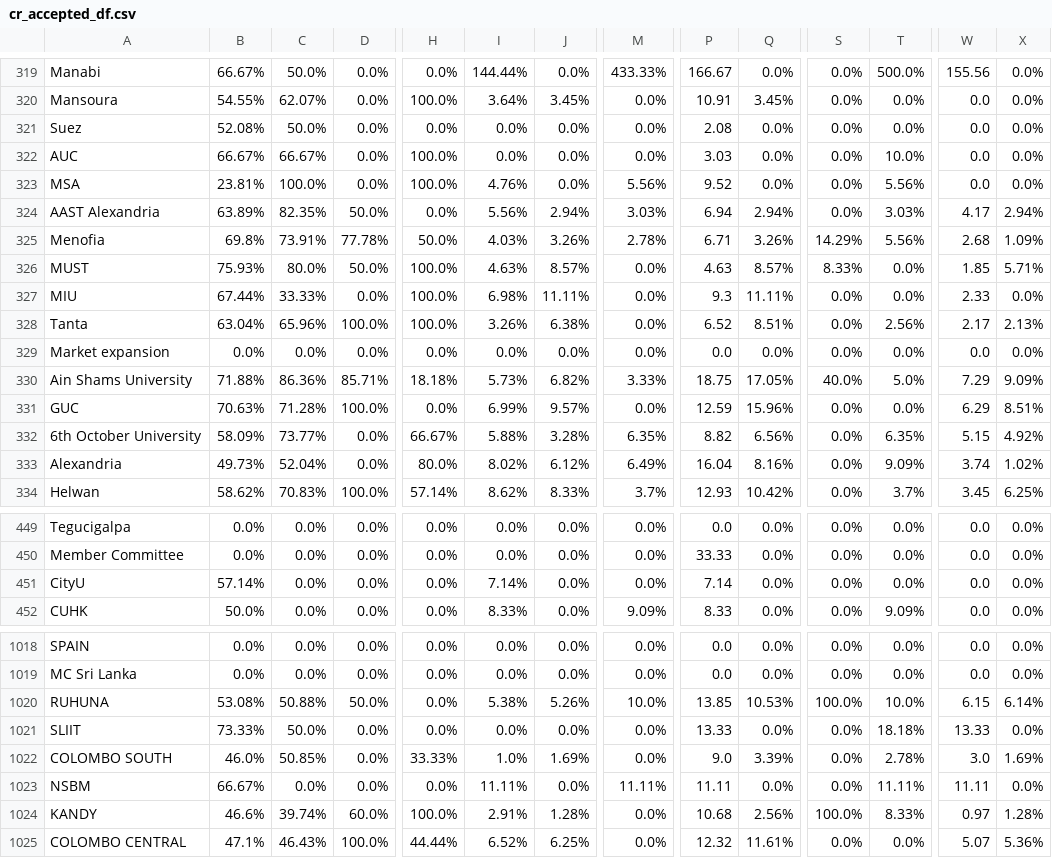
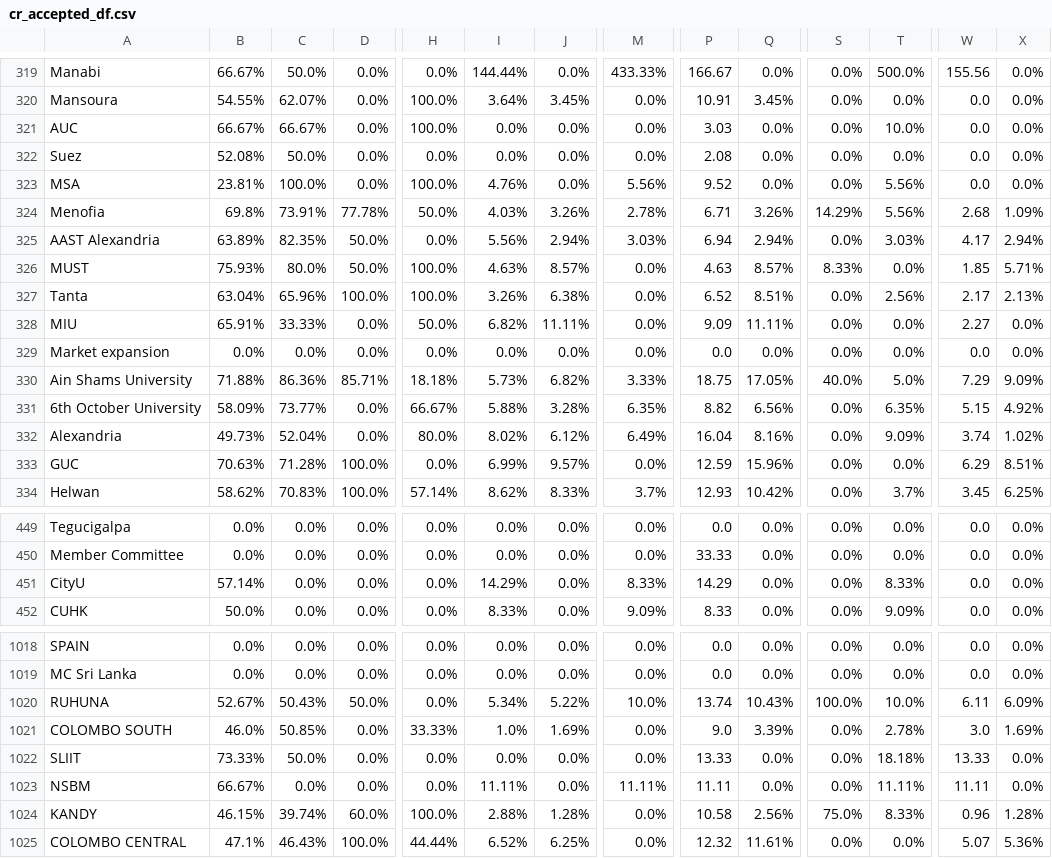
Before and after one commit to AIESEC-LK/data-pipeline, a CSV file: cr_accepted_df.csv, drawn as a sheet; only a part is shown, gaps mark what is left out; removed rows and columns are numbered as before the commit, all else as after; rows hold the shown columns only; the diff covers the shown part only; the diff names each change by its address in the sheet, - before the commit and + after, or states it on an @@ line.

```diff
--- a/cr_accepted_df.csv
+++ b/cr_accepted_df.csv
@@ row 322 moved to row 321: AUC @@
@@ row 325 moved to row 324: Menofia @@
-row 327: MIU | 67.44% | 33.33% | 0.0% | 100.0% | 6.98% | 11.11% | 0.0% | 9.3 | 11.11% | 0.0% | 0.0% | 2.33 | 0.0%
+row 328: MIU | 65.91% | 33.33% | 0.0% | 50.0% | 6.82% | 11.11% | 0.0% | 9.09 | 11.11% | 0.0% | 0.0% | 2.27 | 0.0%
@@ row 331 moved to row 333: GUC @@
-I451: 7.14%
+I451: 14.29%
-M451: 0.0%
+M451: 8.33%
-P451: 7.14
+P451: 14.29
-T451: 0.0%
+T451: 8.33%
-B1020: 53.08%
+B1020: 52.67%
-C1020: 50.88%
+C1020: 50.43%
-I1020: 5.38%
+I1020: 5.34%
-J1020: 5.26%
+J1020: 5.22%
-P1020: 13.85
+P1020: 13.74
-Q1020: 10.53%
+Q1020: 10.43%
-W1020: 6.15
+W1020: 6.11
-X1020: 6.14%
+X1020: 6.09%
@@ row 1022 moved to row 1021: COLOMBO SOUTH @@
-B1024: 46.6%
+B1024: 46.15%
-I1024: 2.91%
+I1024: 2.88%
-P1024: 10.68
+P1024: 10.58
-S1024: 100.0%
+S1024: 75.0%
-W1024: 0.97
+W1024: 0.96
```
Also changed, not shown: 60 moved rows and 4 edited cells elsewhere in this file, abs_df.csv, cr_applicant_df.csv, 3 other files.
